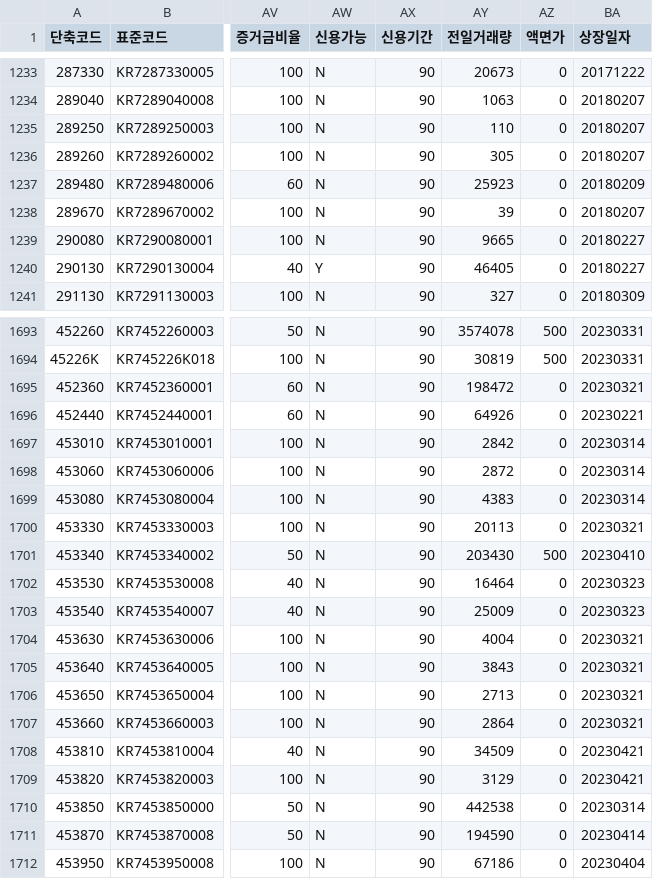
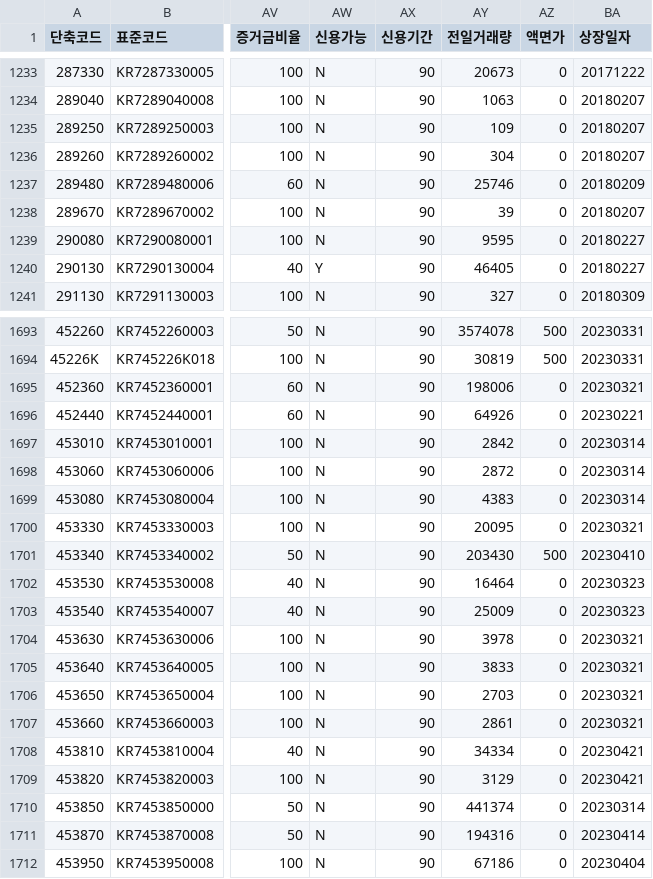
Before and after one commit to paca94/stock-info, a CSV file: info/kospi_code.csv, drawn as a sheet; only a part is shown, gaps mark what is left out; the diff covers the shown part only; the diff names each change by its address in the sheet, - before the commit and + after, or states it on an @@ line.

Commit message:
[stock-info] update-to-date

```diff
--- a/info/kospi_code.csv
+++ b/info/kospi_code.csv
-AY1235 (전일거래량): 110
+AY1235 (전일거래량): 109
-AY1236 (전일거래량): 305
+AY1236 (전일거래량): 304
-AY1237 (전일거래량): 25923
+AY1237 (전일거래량): 25746
-AY1239 (전일거래량): 9665
+AY1239 (전일거래량): 9595
-AY1695 (전일거래량): 198472
+AY1695 (전일거래량): 198006
-AY1700 (전일거래량): 20113
+AY1700 (전일거래량): 20095
-AY1704 (전일거래량): 4004
+AY1704 (전일거래량): 3978
-AY1705 (전일거래량): 3843
+AY1705 (전일거래량): 3833
-AY1706 (전일거래량): 2713
+AY1706 (전일거래량): 2703
-AY1707 (전일거래량): 2864
+AY1707 (전일거래량): 2861
-AY1708 (전일거래량): 34509
+AY1708 (전일거래량): 34334
-AY1710 (전일거래량): 442538
+AY1710 (전일거래량): 441374
-AY1711 (전일거래량): 194590
+AY1711 (전일거래량): 194316
```
Also changed, not shown: 142 edited cells elsewhere in this file.
